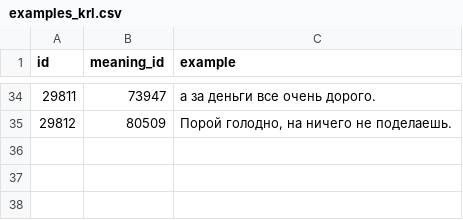
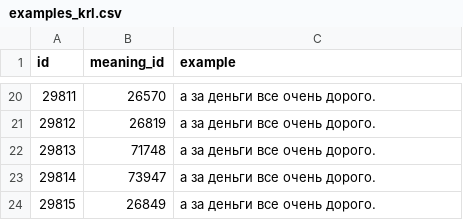
Before and after one commit to componavt/dictorpus-data, a CSV file: dict/samples/examples_krl.csv, drawn as a sheet; only a part is shown, gaps mark what is left out; the diff covers the shown part only.

Commit message:
new morphology data

```diff
--- a/dict/samples/examples_krl.csv
+++ b/dict/samples/examples_krl.csv
@@ -34,2 +20,5 @@ id,meaning_id,example
-29811,73947,а за деньги все очень дорого.
-29812,80509,"Порой голодно, на ничего не поделаешь."
+29811,26570,а за деньги все очень дорого.
+29812,26819,а за деньги все очень дорого.
+29813,71748,а за деньги все очень дорого.
+29814,73947,а за деньги все очень дорого.
+29815,26849,а за деньги все очень дорого.
```
Also changed, not shown: 1 added row, 15 removed rows and 16 edited cells elsewhere in this file, corpus/samples/candidate_analyses_krl.csv, 31 other files.
